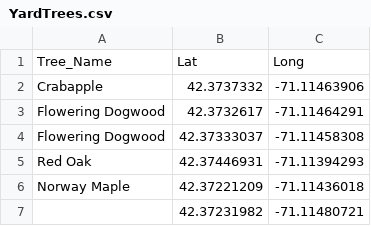
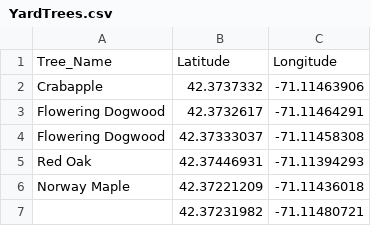
Before and after one commit to zehranaz/crimsoncanopy, a CSV file: YardTrees.csv, drawn as a sheet; only a part is shown; removed rows and columns are numbered as before the commit, all else as after; the diff names each change by its address in the sheet, - before the commit and + after, or states it on an @@ line.

Commit message:
Changing YardTrees.csv titles to latitude and longitude.

```diff
--- a/YardTrees.csv
+++ b/YardTrees.csv
-row 1: Tree_Name | Lat | Long
+row 1: Tree_Name | Latitude | Longitude
```
